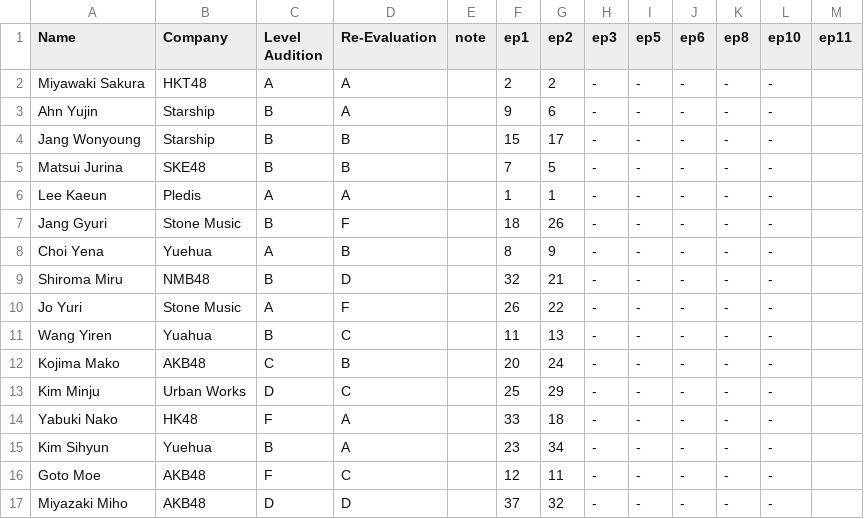
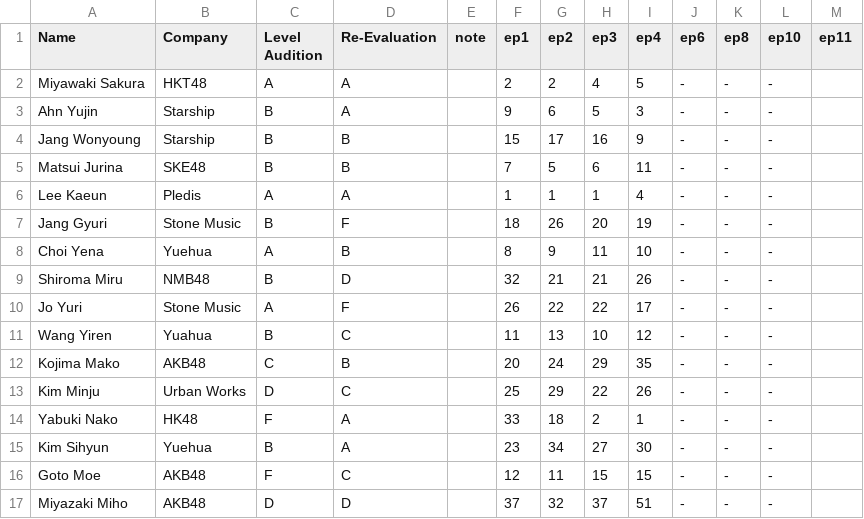
Before and after one commit to ajyu124/p48rankingreddit, a CSV file: produce48.csv, drawn as a sheet; only a part is shown; the diff covers the shown part only.

Commit message:
Update produce48.csv

```diff
--- a/produce48.csv
+++ b/produce48.csv
@@ -1,17 +1,17 @@
-Name,Company,Level Audition,Re-Evaluation,note,ep1,ep2,ep3,ep5,ep6,ep8,ep10,ep11
-Miyawaki Sakura,HKT48,A,A,,2,2,-,-,-,-,-
-Ahn Yujin,Starship,B,A,,9,6,-,-,-,-,-
-Jang Wonyoung,Starship,B,B,,15,17,-,-,-,-,-
-Matsui Jurina,SKE48,B,B,,7,5,-,-,-,-,-
-Lee Kaeun,Pledis,A,A,,1,1,-,-,-,-,-
-Jang Gyuri,Stone Music,B,F,,18,26,-,-,-,-,-
-Choi Yena,Yuehua,A,B,,8,9,-,-,-,-,-
-Shiroma Miru,NMB48,B,D,,32,21,-,-,-,-,-
-Jo Yuri,Stone Music,A,F,,26,22,-,-,-,-,-
-Wang Yiren,Yuahua,B,C,,11,13,-,-,-,-,-
-Kojima Mako,AKB48,C,B,,20,24,-,-,-,-,-
-Kim Minju,Urban Works,D,C,,25,29,-,-,-,-,-
-Yabuki Nako,HK48,F,A,,33,18,-,-,-,-,-
-Kim Sihyun,Yuehua,B,A,,23,34,-,-,-,-,-
-Goto Moe,AKB48,F,C,,12,11,-,-,-,-,-
-Miyazaki Miho,AKB48,D,D,,37,32,-,-,-,-,-
+Name,Company,Level Audition,Re-Evaluation,note,ep1,ep2,ep3,ep4,ep6,ep8,ep10,ep11
+Miyawaki Sakura,HKT48,A,A,,2,2,4,5,-,-,-
+Ahn Yujin,Starship,B,A,,9,6,5,3,-,-,-
+Jang Wonyoung,Starship,B,B,,15,17,16,9,-,-,-
+Matsui Jurina,SKE48,B,B,,7,5,6,11,-,-,-
+Lee Kaeun,Pledis,A,A,,1,1,1,4,-,-,-
+Jang Gyuri,Stone Music,B,F,,18,26,20,19,-,-,-
+Choi Yena,Yuehua,A,B,,8,9,11,10,-,-,-
+Shiroma Miru,NMB48,B,D,,32,21,21,26,-,-,-
+Jo Yuri,Stone Music,A,F,,26,22,22,17,-,-,-
+Wang Yiren,Yuahua,B,C,,11,13,10,12,-,-,-
+Kojima Mako,AKB48,C,B,,20,24,29,35,-,-,-
+Kim Minju,Urban Works,D,C,,25,29,22,26,-,-,-
+Yabuki Nako,HK48,F,A,,33,18,2,1,-,-,-
+Kim Sihyun,Yuehua,B,A,,23,34,27,30,-,-,-
+Goto Moe,AKB48,F,C,,12,11,15,15,-,-,-
+Miyazaki Miho,AKB48,D,D,,37,32,37,51,-,-,-
```
Also changed, not shown: 148 edited cells elsewhere in this file.
